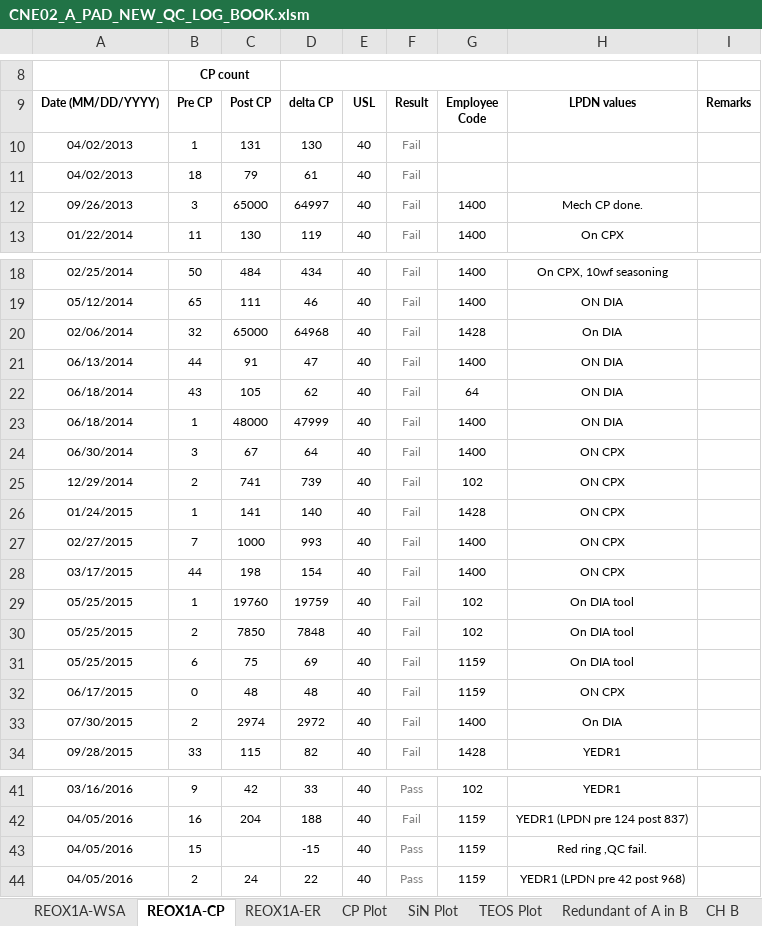
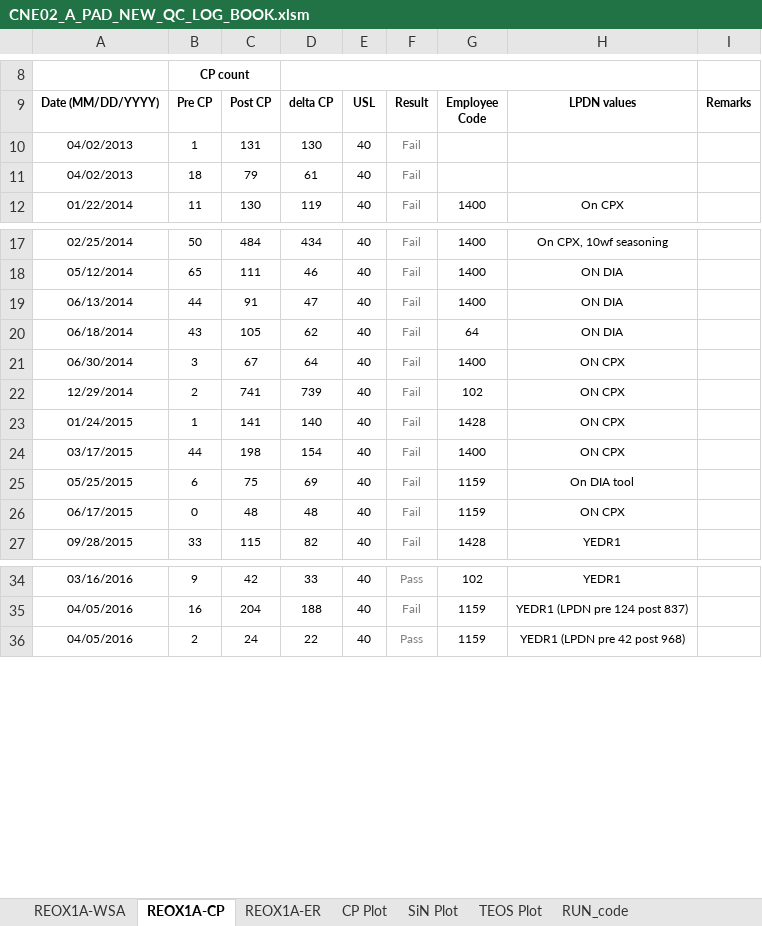
Before and after one commit to abhi3700/AutoPlot, an Excel workbook: macro_enabled_logbooks/CNE02_A_PAD_NEW_QC_LOG_BOOK/CNE02_A_PAD_NEW_QC_LOG_BOOK.xlsm, sheet REOX1A-CP, drawn as a sheet; only a part is shown, gaps mark what is left out; values as stored, in another font and other column widths than the file's, no borders; conditional formats not drawn; the diff covers the shown part only; the diff names each change by its address in the sheet, - before the commit and + after, or states it on an @@ line.

Commit message:
REOX1 ChA updated

```diff
--- a/macro_enabled_logbooks/CNE02_A_PAD_NEW_QC_LOG_BOOK/CNE02_A_PAD_NEW_QC_LOG_BOOK.xlsm (sheet REOX1A-CP)
+++ b/macro_enabled_logbooks/CNE02_A_PAD_NEW_QC_LOG_BOOK/CNE02_A_PAD_NEW_QC_LOG_BOOK.xlsm (sheet REOX1A-CP)
-row 12: 09/26/2013 | 3 | 65000 | 64997 | 40 | Fail | 1400 | Mech CP done.
-row 20: 02/06/2014 | 32 | 65000 | 64968 | 40 | Fail | 1428 | On DIA
-row 23: 06/18/2014 | 1 | 48000 | 47999 | 40 | Fail | 1400 | ON DIA
-row 27: 02/27/2015 | 7 | 1000 | 993 | 40 | Fail | 1400 | ON CPX
-row 29: 05/25/2015 | 1 | 19760 | 19759 | 40 | Fail | 102 | On DIA tool
-row 30: 05/25/2015 | 2 | 7850 | 7848 | 40 | Fail | 102 | On DIA tool
-row 33: 07/30/2015 | 2 | 2974 | 2972 | 40 | Fail | 1400 | On DIA
-row 43: 04/05/2016 | 15 |  | -15 | 40 | Pass | 1159 | Red ring ,QC fail.
```
Also changed, not shown: 31 edited cells elsewhere in this sheet, sheet CP Plot, other sheet tabs, formulas that keep their value, charts or pictures, 1 other file.
